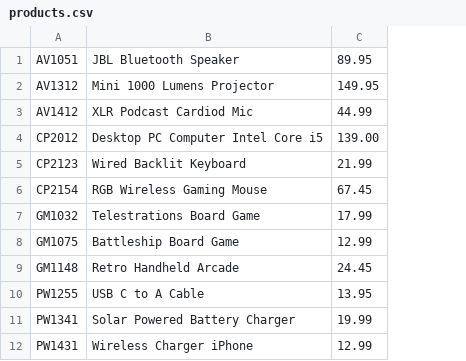
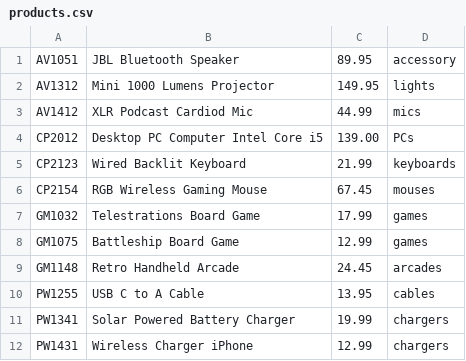
Before and after one commit to EmreBeraAkarsu/online-store, a CSV file: products.csv, drawn as a sheet; the diff names each change by its address in the sheet, - before the commit and + after, or states it on an @@ line.

```diff
--- a/products.csv
+++ b/products.csv
+column D, rows 1-12: accessory | lights | mics | PCs | keyboards | mouses | games | games | arcades | cables | chargers | chargers
```
Also changed, not shown: 2 other files.
